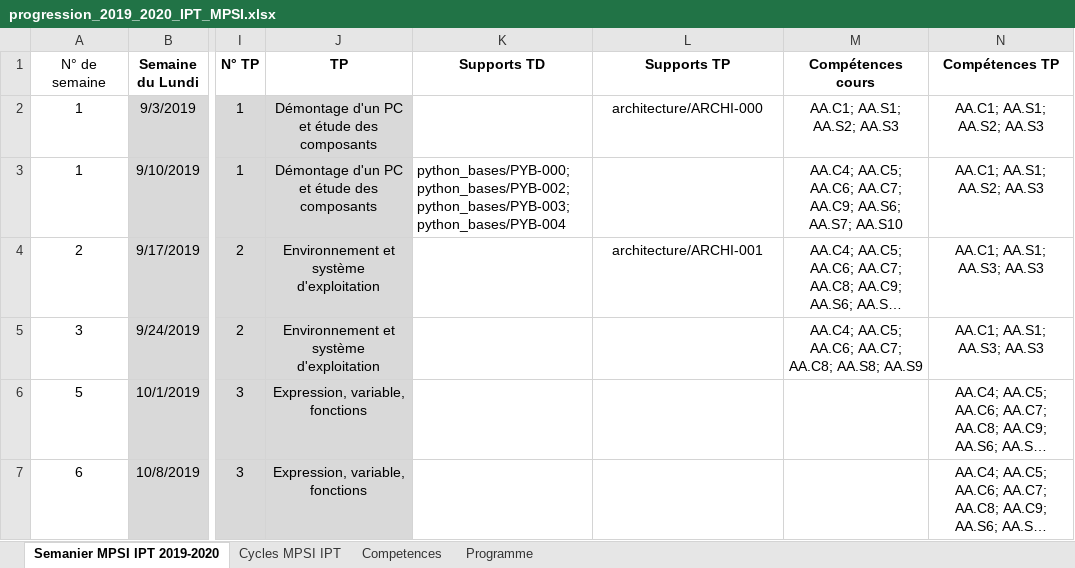
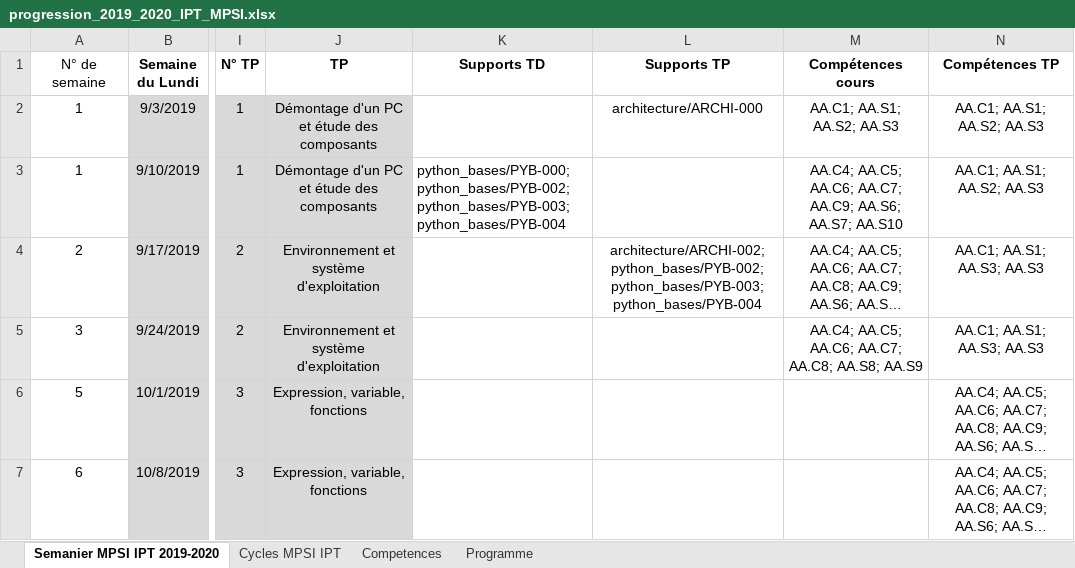
Before and after one commit to xpessoles/Informatique_MPSI, an Excel workbook: progression_2019_2020_IPT_MPSI.xlsx, sheet Semanier MPSI IPT 2019-2020, drawn as a sheet; only a part is shown, gaps mark what is left out; long unchanged cells end in …; values as stored, in another font and other column widths than the file's, no borders; the diff names each change by its address in the sheet, - before the commit and + after, or states it on an @@ line.

```diff
--- a/progression_2019_2020_IPT_MPSI.xlsx (sheet Semanier MPSI IPT 2019-2020)
+++ b/progression_2019_2020_IPT_MPSI.xlsx (sheet Semanier MPSI IPT 2019-2020)
-L4 (Supports TP): architecture/ARCHI-001
+L4 (Supports TP): architecture/ARCHI-002;python_bases/PYB-002;python_bases/PYB-003;python_bases/PYB-004
```
Also changed, not shown: 9 other files.
